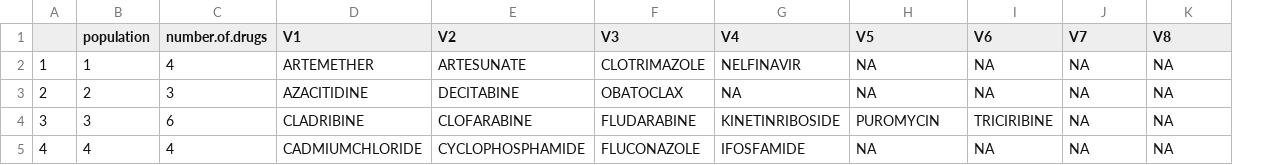
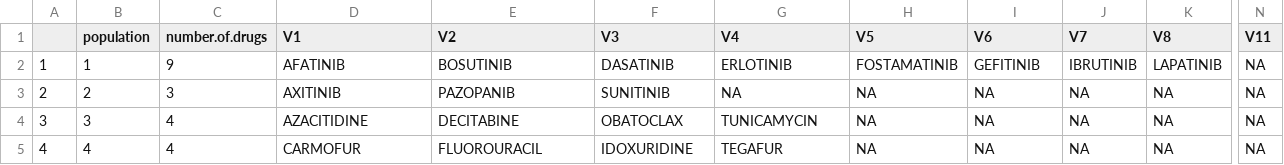
Before and after one commit to bhklab/DNF, a CSV file: Output/clusterListRefined_combi_nci60.csv, drawn as a sheet; only a part is shown, gaps mark what is left out; the diff covers the shown part only; the diff names each change by its address in the sheet, - before the commit and + after, or states it on an @@ line.

```diff
--- a/Output/clusterListRefined_combi_nci60.csv
+++ b/Output/clusterListRefined_combi_nci60.csv
+column N (V11), rows 2-5: all NA
-C2 (number.of.drugs): 4
+C2 (number.of.drugs): 9
-D2 (V1): ARTEMETHER
+D2 (V1): AFATINIB
-E2 (V2): ARTESUNATE
+E2 (V2): BOSUTINIB
-F2 (V3): CLOTRIMAZOLE
+F2 (V3): DASATINIB
-G2 (V4): NELFINAVIR
+G2 (V4): ERLOTINIB
-H2 (V5): NA
+H2 (V5): FOSTAMATINIB
-I2 (V6): NA
+I2 (V6): GEFITINIB
-J2 (V7): NA
+J2 (V7): IBRUTINIB
-K2 (V8): NA
+K2 (V8): LAPATINIB
-D3 (V1): AZACITIDINE
+D3 (V1): AXITINIB
-E3 (V2): DECITABINE
+E3 (V2): PAZOPANIB
-F3 (V3): OBATOCLAX
+F3 (V3): SUNITINIB
-C4 (number.of.drugs): 6
+C4 (number.of.drugs): 4
-D4 (V1): CLADRIBINE
+D4 (V1): AZACITIDINE
-E4 (V2): CLOFARABINE
+E4 (V2): DECITABINE
-F4 (V3): FLUDARABINE
+F4 (V3): OBATOCLAX
-G4 (V4): KINETINRIBOSIDE
+G4 (V4): TUNICAMYCIN
-H4 (V5): PUROMYCIN
+H4 (V5): NA
-I4 (V6): TRICIRIBINE
+I4 (V6): NA
-D5 (V1): CADMIUMCHLORIDE
+D5 (V1): CARMOFUR
-E5 (V2): CYCLOPHOSPHAMIDE
+E5 (V2): FLUOROURACIL
-F5 (V3): FLUCONAZOLE
+F5 (V3): IDOXURIDINE
-G5 (V4): IFOSFAMIDE
+G5 (V4): TEGAFUR
```
Also changed, not shown: 1 removed row and 92 edited cells elsewhere in this file, Output/clusterListRefined_combi_ctrpv2.csv, Output/communities_combi_ctrpv2.csv, 10 other files.
